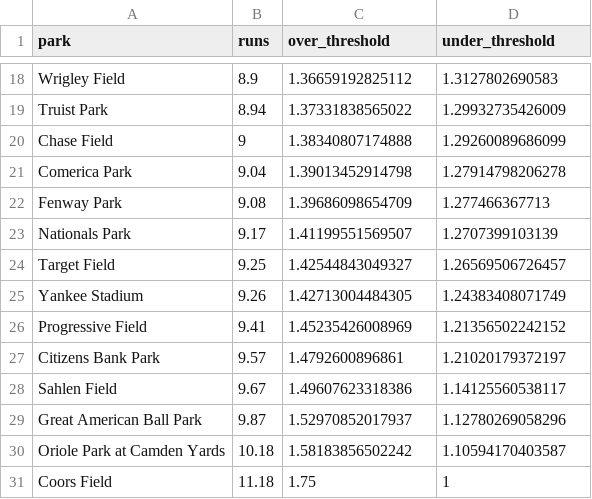
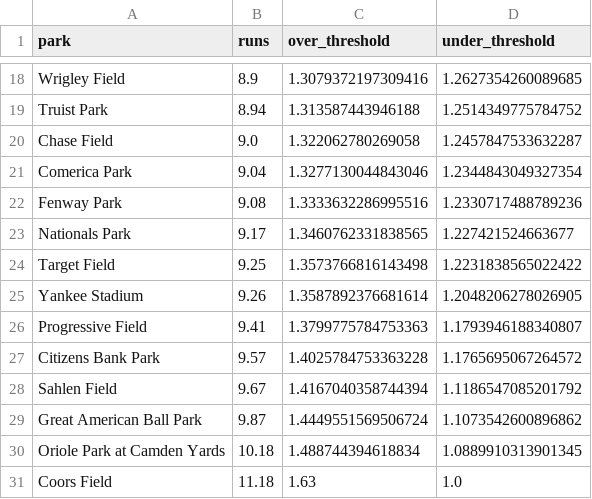
Before and after one commit to jefnic23/zell_baseball, a CSV file: app/data/parks.csv, drawn as a sheet; only a part is shown, gaps mark what is left out; the diff covers the shown part only; the diff names each change by its address in the sheet, - before the commit and + after, or states it on an @@ line.

```diff
--- a/app/data/parks.csv
+++ b/app/data/parks.csv
-C18 (over_threshold): 1.36659192825112
+C18 (over_threshold): 1.3079372197309416
-D18 (under_threshold): 1.3127802690583
+D18 (under_threshold): 1.2627354260089685
-C19 (over_threshold): 1.37331838565022
+C19 (over_threshold): 1.313587443946188
-D19 (under_threshold): 1.29932735426009
+D19 (under_threshold): 1.2514349775784752
-B20 (runs): 9
+B20 (runs): 9.0
-C20 (over_threshold): 1.38340807174888
+C20 (over_threshold): 1.322062780269058
-D20 (under_threshold): 1.29260089686099
+D20 (under_threshold): 1.2457847533632287
-C21 (over_threshold): 1.39013452914798
+C21 (over_threshold): 1.3277130044843046
-D21 (under_threshold): 1.27914798206278
+D21 (under_threshold): 1.2344843049327354
-C22 (over_threshold): 1.39686098654709
+C22 (over_threshold): 1.3333632286995516
-D22 (under_threshold): 1.277466367713
+D22 (under_threshold): 1.2330717488789236
-C23 (over_threshold): 1.41199551569507
+C23 (over_threshold): 1.3460762331838565
-D23 (under_threshold): 1.2707399103139
+D23 (under_threshold): 1.227421524663677
-C24 (over_threshold): 1.42544843049327
+C24 (over_threshold): 1.3573766816143498
-D24 (under_threshold): 1.26569506726457
+D24 (under_threshold): 1.2231838565022422
-C25 (over_threshold): 1.42713004484305
+C25 (over_threshold): 1.3587892376681614
-D25 (under_threshold): 1.24383408071749
+D25 (under_threshold): 1.2048206278026905
-C26 (over_threshold): 1.45235426008969
+C26 (over_threshold): 1.3799775784753363
-D26 (under_threshold): 1.21356502242152
+D26 (under_threshold): 1.1793946188340807
-C27 (over_threshold): 1.4792600896861
+C27 (over_threshold): 1.4025784753363228
-D27 (under_threshold): 1.21020179372197
+D27 (under_threshold): 1.1765695067264572
-C28 (over_threshold): 1.49607623318386
+C28 (over_threshold): 1.4167040358744394
-D28 (under_threshold): 1.14125560538117
+D28 (under_threshold): 1.1186547085201792
-C29 (over_threshold): 1.52970852017937
+C29 (over_threshold): 1.4449551569506724
-D29 (under_threshold): 1.12780269058296
+D29 (under_threshold): 1.1073542600896862
-C30 (over_threshold): 1.58183856502242
+C30 (over_threshold): 1.488744394618834
-D30 (under_threshold): 1.10594170403587
+D30 (under_threshold): 1.0889910313901345
-C31 (over_threshold): 1.75
+C31 (over_threshold): 1.63
-D31 (under_threshold): 1
+D31 (under_threshold): 1.0
```
Also changed, not shown: 32 edited cells elsewhere in this file, 3 other files.
